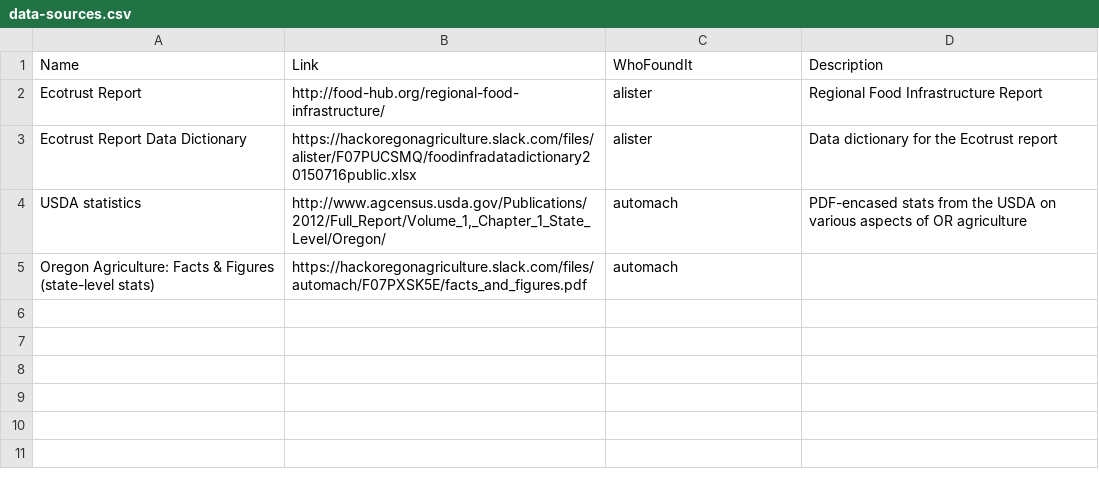
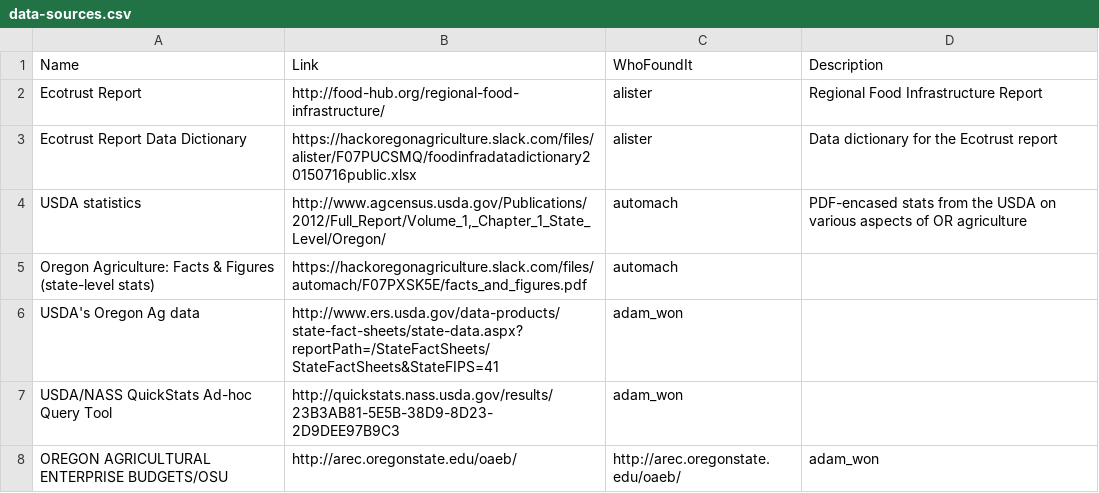
Before and after one commit to hackoregon/or-agriculture, a CSV file: data-sources.csv, drawn as a sheet.

Commit message:
Update data-sources.csv

```diff
--- a/data-sources.csv
+++ b/data-sources.csv
@@ -5 +5,4 @@ USDA statistics,"http://www.agcensus.usda.gov/Publications/2012/Full_Report/Volu
 Oregon Agriculture: Facts & Figures (state-level stats),https://hackoregonagriculture.slack.com/files/automach/F07PXSK5E/facts_and_figures.pdf,automach,
+USDA's Oregon Ag data,http://www.ers.usda.gov/data-products/state-fact-sheets/state-data.aspx?reportPath=/StateFactSheets/StateFactSheets&StateFIPS=41,adam_won
+USDA/NASS QuickStats Ad-hoc Query Tool,http://quickstats.nass.usda.gov/results/23B3AB81-5E5B-38D9-8D23-2D9DEE97B9C3,adam_won,
+OREGON AGRICULTURAL ENTERPRISE BUDGETS/OSU,http://arec.oregonstate.edu/oaeb/,http://arec.oregonstate.edu/oaeb/,adam_won,
```
